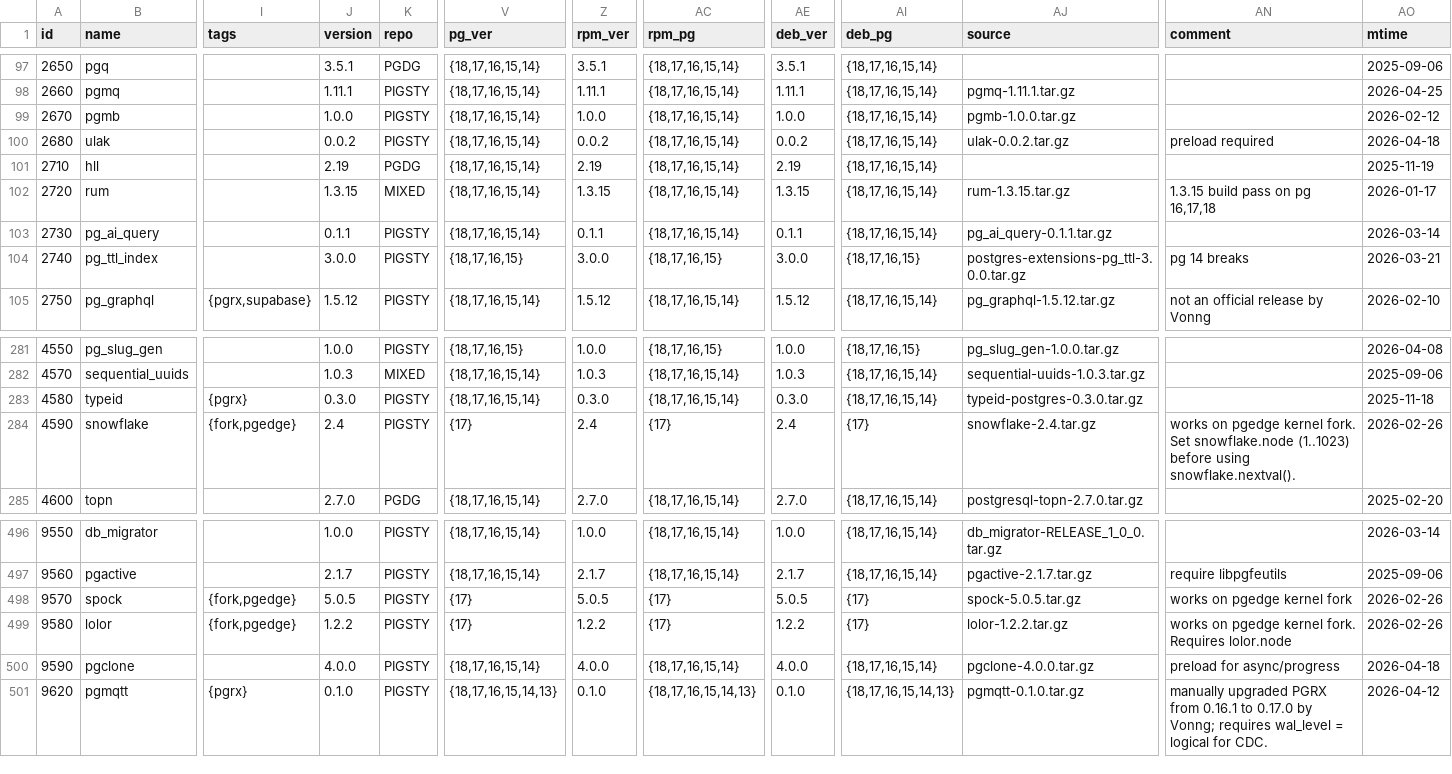
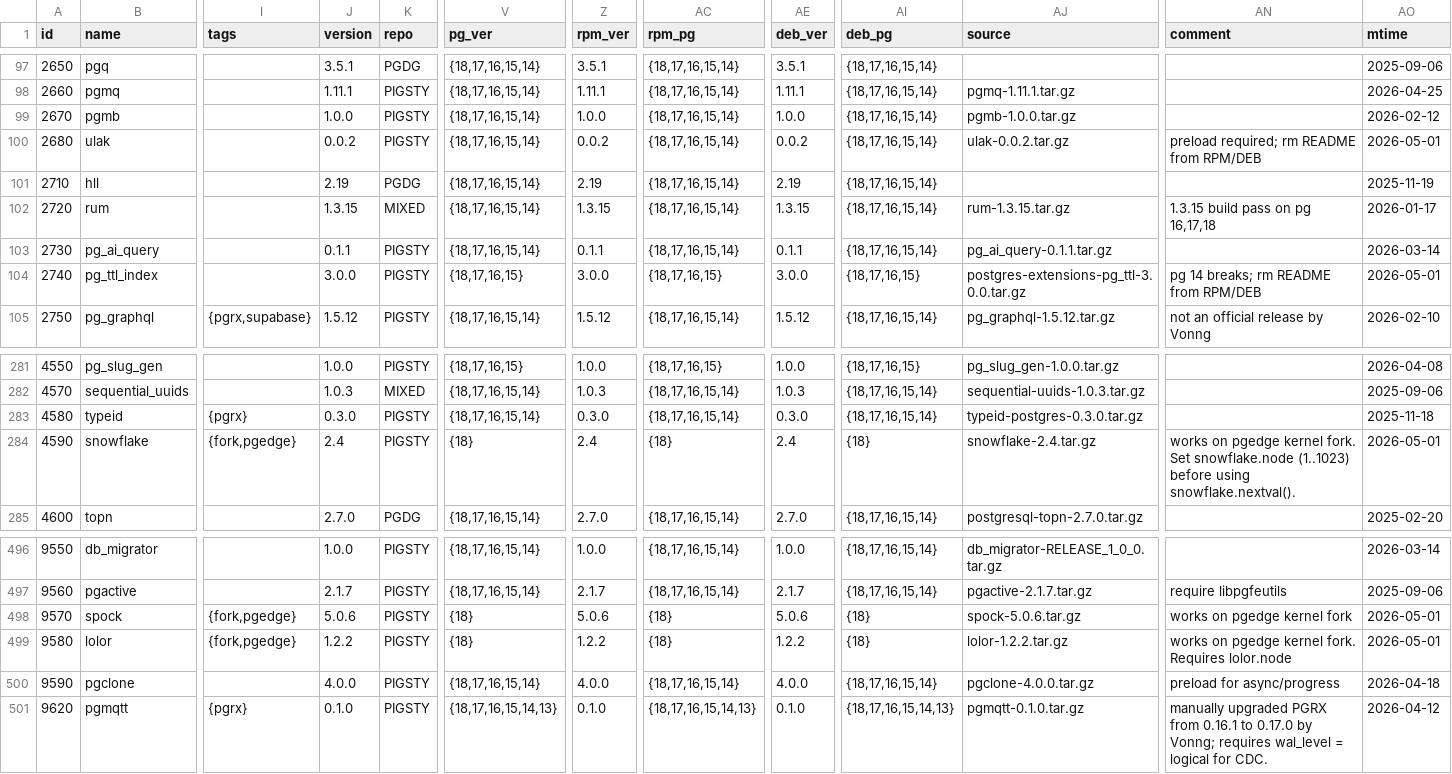
Before and after one commit to pgsty/pgext, a CSV file: db/extension.csv, drawn as a sheet; only a part is shown, gaps mark what is left out; the diff names each change by its address in the sheet, - before the commit and + after, or states it on an @@ line.

Commit message:
update pgedge version update

```diff
--- a/db/extension.csv
+++ b/db/extension.csv
-AN100 (comment): preload required
+AN100 (comment): preload required; rm README from RPM/DEB
-AO100 (mtime): 2026-04-18
+AO100 (mtime): 2026-05-01
-AN104 (comment): pg 14 breaks
+AN104 (comment): pg 14 breaks; rm README from RPM/DEB
-AO104 (mtime): 2026-03-21
+AO104 (mtime): 2026-05-01
-V284 (pg_ver): {17}
+V284 (pg_ver): {18}
-AC284 (rpm_pg): {17}
+AC284 (rpm_pg): {18}
-AI284 (deb_pg): {17}
+AI284 (deb_pg): {18}
-AO284 (mtime): 2026-02-26
+AO284 (mtime): 2026-05-01
-J498 (version): 5.0.5
+J498 (version): 5.0.6
-V498:V499 (pg_ver): {17}
+V498:V499 (pg_ver): {18}
-Z498 (rpm_ver): 5.0.5
+Z498 (rpm_ver): 5.0.6
-AC498:AC499 (rpm_pg): {17}
+AC498:AC499 (rpm_pg): {18}
-AE498 (deb_ver): 5.0.5
+AE498 (deb_ver): 5.0.6
-AI498:AI499 (deb_pg): {17}
+AI498:AI499 (deb_pg): {18}
-AJ498 (source): spock-5.0.5.tar.gz
+AJ498 (source): spock-5.0.6.tar.gz
-AO498:AO499 (mtime): 2026-02-26
+AO498:AO499 (mtime): 2026-05-01
```
Also changed, not shown: 6 other files.
